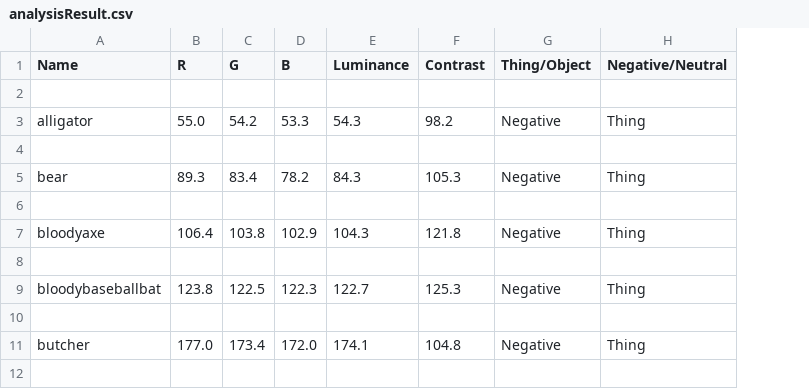
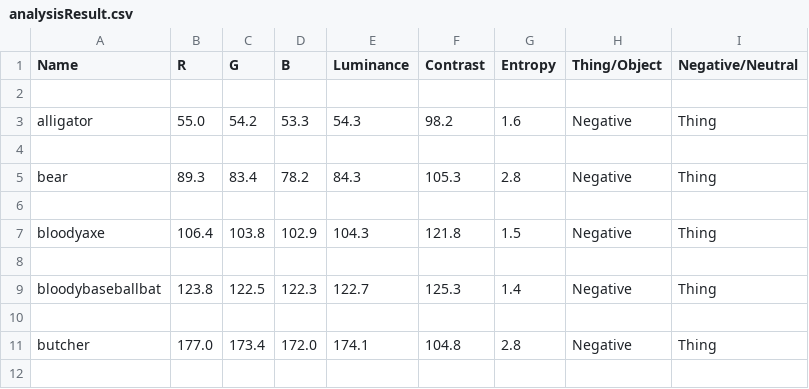
Before and after one commit to EllynChan/Python-Image-Analysis, a CSV file: img analysis py/analysisResult.csv, drawn as a sheet; only a part is shown; the diff names each change by its address in the sheet, - before the commit and + after, or states it on an @@ line.

Commit message:
shannon entropy added

```diff
--- a/img analysis py/analysisResult.csv
+++ b/img analysis py/analysisResult.csv
+column G (Entropy), rows 3-11: 1.6 |  | 2.8 |  | 1.5 |  | 1.4 |  | 2.8
```
Also changed, not shown: 1 other file.
